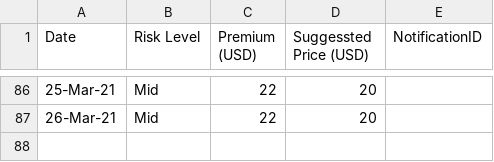
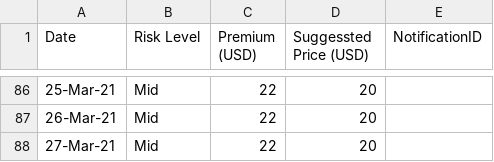
Before and after one commit to earling/it-north, a CSV file: it-north-2021-pricing.csv, drawn as a sheet; only a part is shown, gaps mark what is left out; the diff names each change by its address in the sheet, - before the commit and + after, or states it on an @@ line.

Commit message:
27-Mar-21 added

```diff
--- a/it-north-2021-pricing.csv
+++ b/it-north-2021-pricing.csv
+row 88: 27-Mar-21 | Mid | 22 | 20
```
